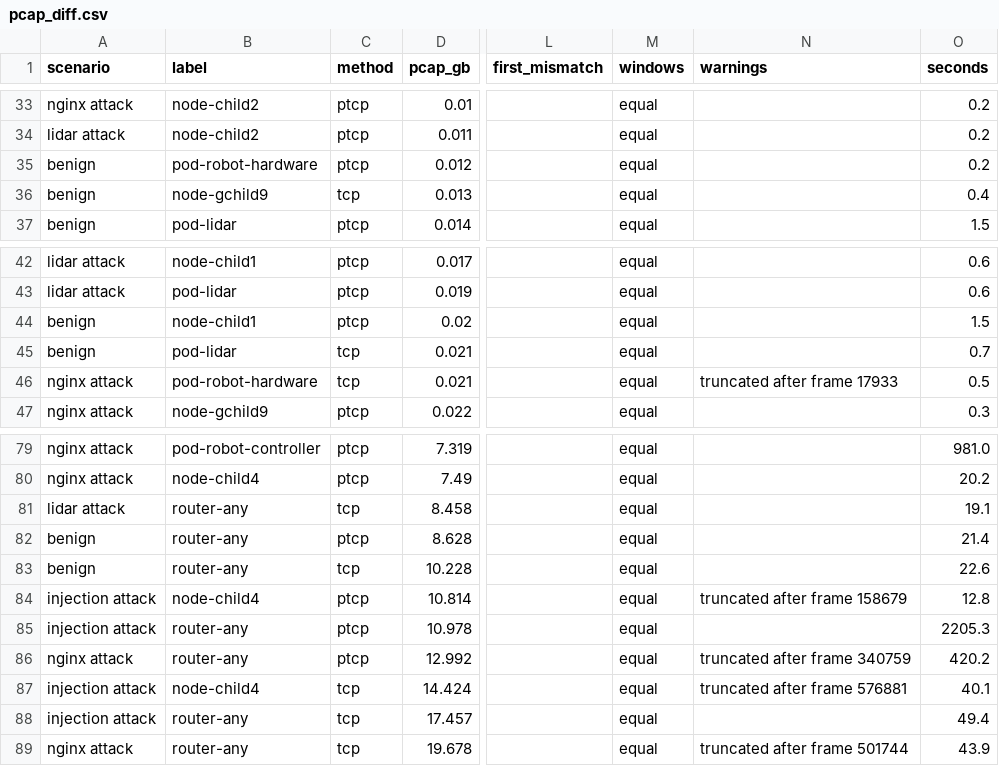
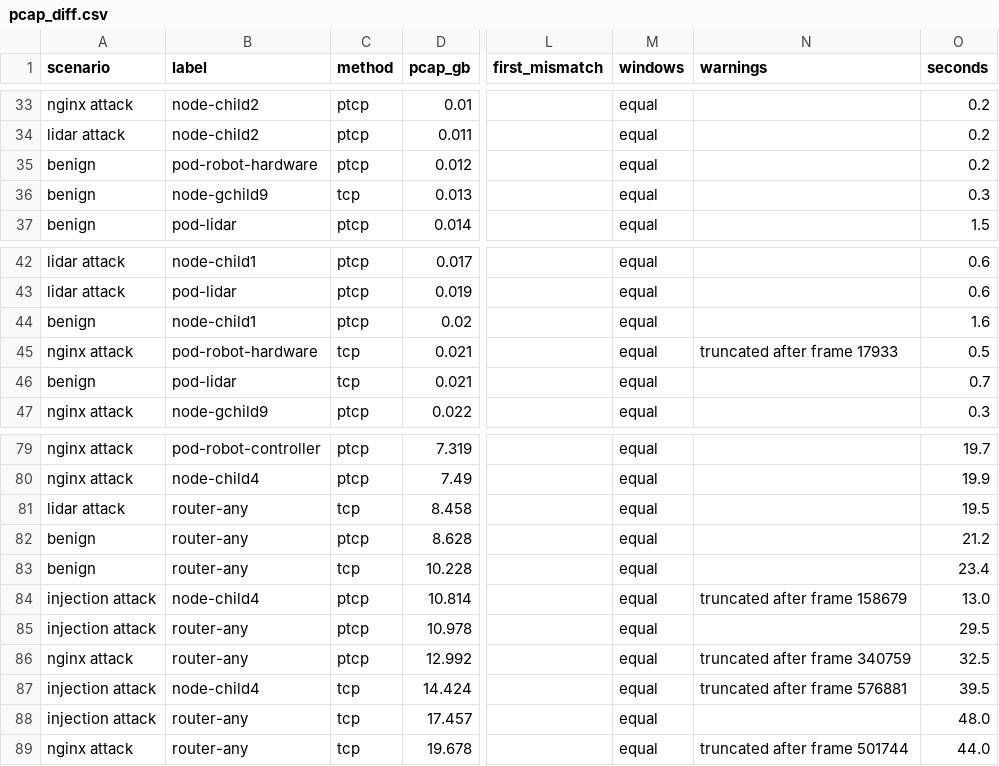
Before and after one commit to COStmau/RTCT1, a CSV file: Threat_Detection/outputs/pcap_diff.csv, drawn as a sheet; only a part is shown, gaps mark what is left out; the diff covers the shown part only; the diff names each change by its address in the sheet, - before the commit and + after, or states it on an @@ line.

```diff
--- a/Threat_Detection/outputs/pcap_diff.csv
+++ b/Threat_Detection/outputs/pcap_diff.csv
-O36 (seconds): 0.4
+O36 (seconds): 0.3
-O44 (seconds): 1.5
+O44 (seconds): 1.6
@@ row 46 moved to row 45: nginx attack @@
-O79 (seconds): 981.0
+O79 (seconds): 19.7
-O80 (seconds): 20.2
+O80 (seconds): 19.9
-O81 (seconds): 19.1
+O81 (seconds): 19.5
-O82 (seconds): 21.4
+O82 (seconds): 21.2
-O83 (seconds): 22.6
+O83 (seconds): 23.4
-O84 (seconds): 12.8
+O84 (seconds): 13.0
-O85 (seconds): 2205.3
+O85 (seconds): 29.5
-O86 (seconds): 420.2
+O86 (seconds): 32.5
-O87 (seconds): 40.1
+O87 (seconds): 39.5
-O88 (seconds): 49.4
+O88 (seconds): 48.0
-O89 (seconds): 43.9
+O89 (seconds): 44.0
```
Also changed, not shown: 1 added row, 1 removed row, 14 moved rows and 19 edited cells elsewhere in this file, 5 other files.
